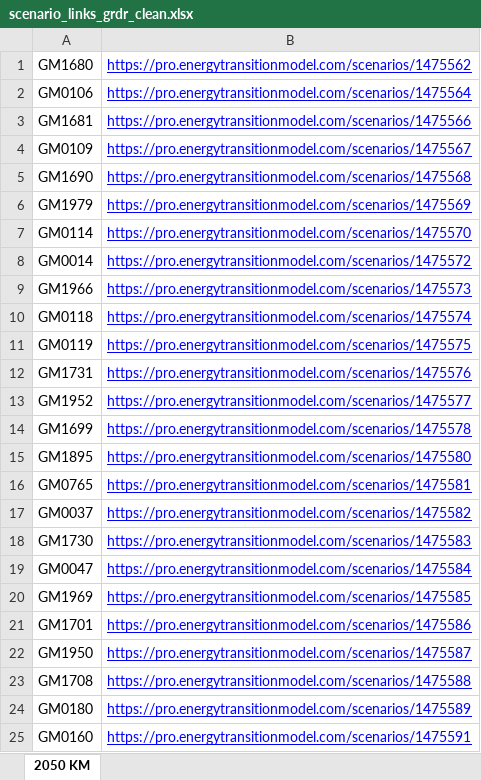
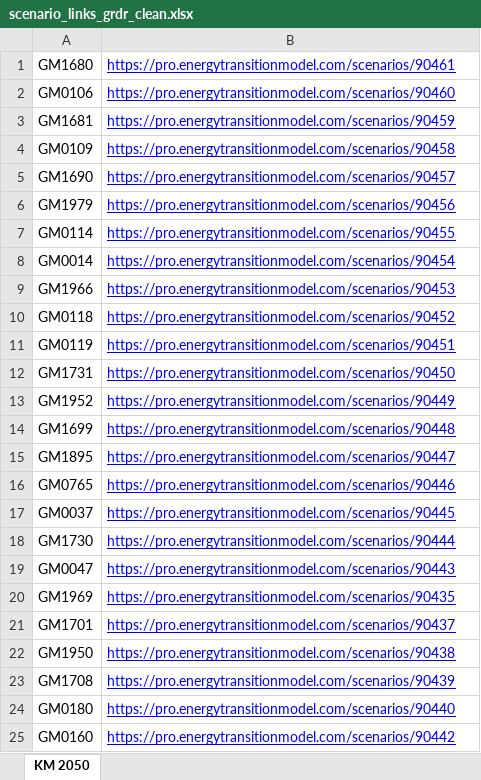
Before and after one commit to witteveenbos/TIP, an Excel workbook: hail/data/scenario_links_grdr_clean.xlsx, sheet KM 2050, drawn as a sheet; values as stored, in another font and other column widths than the file's, no borders; the diff names each change by its address in the sheet, - before the commit and + after, or states it on an @@ line.

Commit message:
Updated scenario links voor 2015.1 ETM engine
Updated scenario links voor 2015.1 ETM engine.

```diff
--- a/hail/data/scenario_links_grdr_clean.xlsx (sheet KM 2050)
+++ b/hail/data/scenario_links_grdr_clean.xlsx (sheet KM 2050)
-sheet tab: 2050 KM
+sheet tab: KM 2050
-B1: https://pro.energytransitionmodel.com/scenarios/1475562
+B1: https://pro.energytransitionmodel.com/scenarios/90461
-B2: https://pro.energytransitionmodel.com/scenarios/1475564
+B2: https://pro.energytransitionmodel.com/scenarios/90460
-B3: https://pro.energytransitionmodel.com/scenarios/1475566
+B3: https://pro.energytransitionmodel.com/scenarios/90459
-B4: https://pro.energytransitionmodel.com/scenarios/1475567
+B4: https://pro.energytransitionmodel.com/scenarios/90458
-B5: https://pro.energytransitionmodel.com/scenarios/1475568
+B5: https://pro.energytransitionmodel.com/scenarios/90457
-B6: https://pro.energytransitionmodel.com/scenarios/1475569
+B6: https://pro.energytransitionmodel.com/scenarios/90456
-B7: https://pro.energytransitionmodel.com/scenarios/1475570
+B7: https://pro.energytransitionmodel.com/scenarios/90455
-B8: https://pro.energytransitionmodel.com/scenarios/1475572
+B8: https://pro.energytransitionmodel.com/scenarios/90454
-B9: https://pro.energytransitionmodel.com/scenarios/1475573
+B9: https://pro.energytransitionmodel.com/scenarios/90453
-B10: https://pro.energytransitionmodel.com/scenarios/1475574
+B10: https://pro.energytransitionmodel.com/scenarios/90452
-B11: https://pro.energytransitionmodel.com/scenarios/1475575
+B11: https://pro.energytransitionmodel.com/scenarios/90451
-B12: https://pro.energytransitionmodel.com/scenarios/1475576
+B12: https://pro.energytransitionmodel.com/scenarios/90450
-B13: https://pro.energytransitionmodel.com/scenarios/1475577
+B13: https://pro.energytransitionmodel.com/scenarios/90449
-B14: https://pro.energytransitionmodel.com/scenarios/1475578
+B14: https://pro.energytransitionmodel.com/scenarios/90448
-B15: https://pro.energytransitionmodel.com/scenarios/1475580
+B15: https://pro.energytransitionmodel.com/scenarios/90447
-B16: https://pro.energytransitionmodel.com/scenarios/1475581
+B16: https://pro.energytransitionmodel.com/scenarios/90446
-B17: https://pro.energytransitionmodel.com/scenarios/1475582
+B17: https://pro.energytransitionmodel.com/scenarios/90445
-B18: https://pro.energytransitionmodel.com/scenarios/1475583
+B18: https://pro.energytransitionmodel.com/scenarios/90444
-B19: https://pro.energytransitionmodel.com/scenarios/1475584
+B19: https://pro.energytransitionmodel.com/scenarios/90443
-B20: https://pro.energytransitionmodel.com/scenarios/1475585
+B20: https://pro.energytransitionmodel.com/scenarios/90435
-B21: https://pro.energytransitionmodel.com/scenarios/1475586
+B21: https://pro.energytransitionmodel.com/scenarios/90437
-B22: https://pro.energytransitionmodel.com/scenarios/1475587
+B22: https://pro.energytransitionmodel.com/scenarios/90438
-B23: https://pro.energytransitionmodel.com/scenarios/1475588
+B23: https://pro.energytransitionmodel.com/scenarios/90439
-B24: https://pro.energytransitionmodel.com/scenarios/1475589
+B24: https://pro.energytransitionmodel.com/scenarios/90440
-B25: https://pro.energytransitionmodel.com/scenarios/1475591
+B25: https://pro.energytransitionmodel.com/scenarios/90442
```
Also changed, not shown: hail/data/scenario_links_grdr.xlsx.
